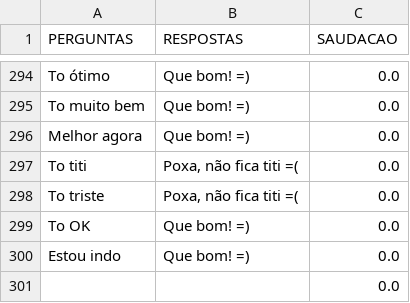
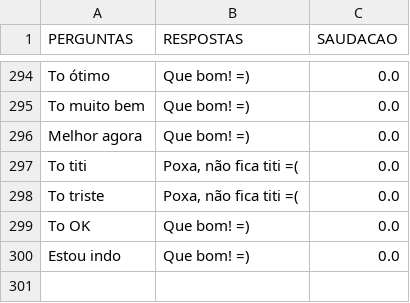
Before and after one commit to turing-usp/ADAbot, a CSV file: bot-lib/assets/q_and_a.csv, drawn as a sheet; only a part is shown, gaps mark what is left out.

```diff
--- a/bot-lib/assets/q_and_a.csv
+++ b/bot-lib/assets/q_and_a.csv
@@ -372,2 +372 @@ To OK;Que bom! =);0.0
 Estou indo;Que bom! =);0.0
-;;0.0
```
Also changed, not shown: 1 other file.
